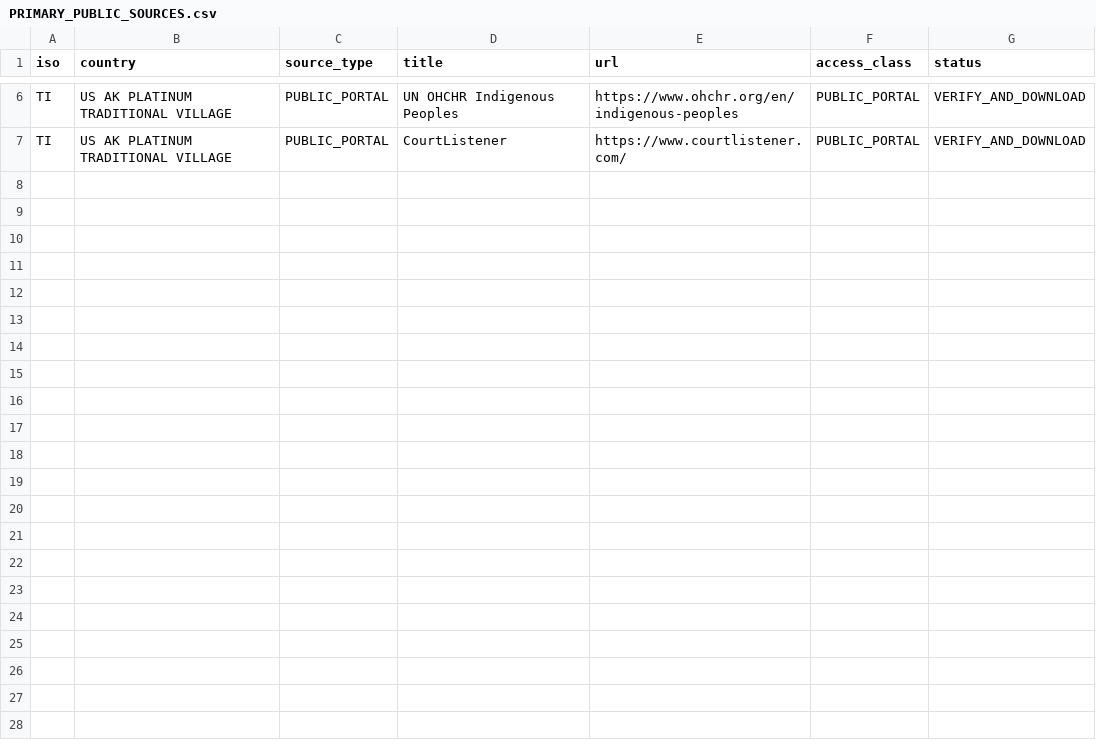
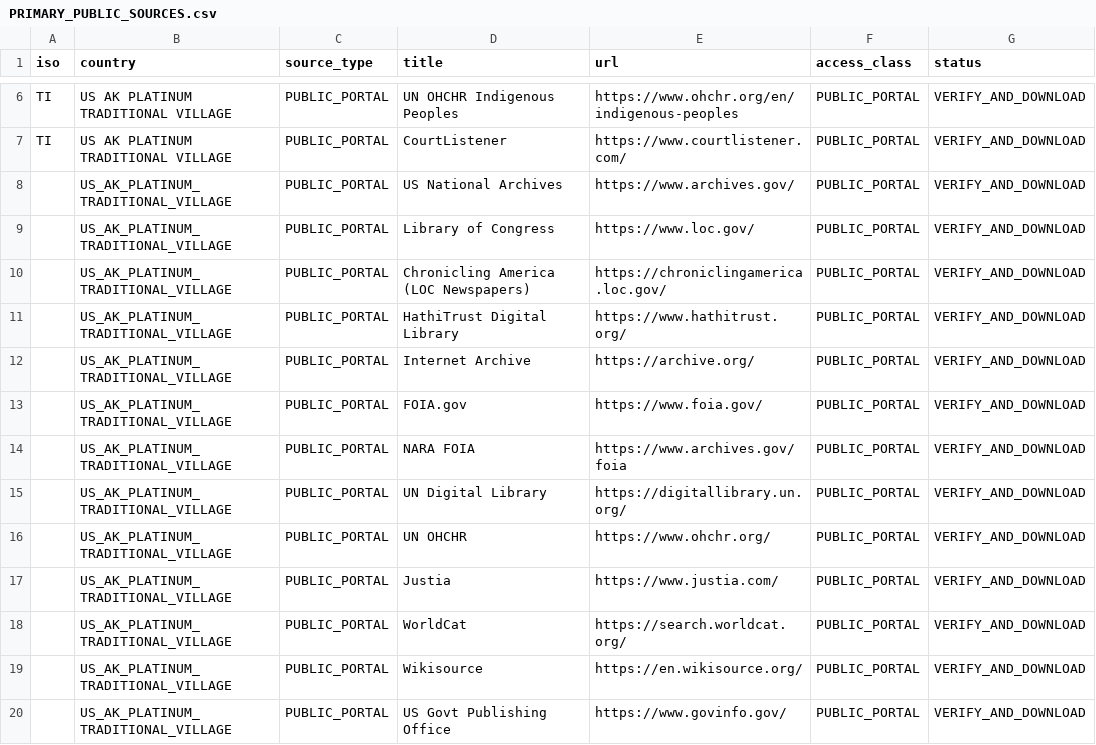
Before and after one commit to GlobalRestitutionAlliance/turtle-island-us-ak-platinum-traditional-village-master-litigation, a CSV file: 03_Evidentiary_Exhibits/PRIMARY_PUBLIC_SOURCES.csv, drawn as a sheet; only a part is shown, gaps mark what is left out; the diff names each change by its address in the sheet, - before the commit and + after, or states it on an @@ line.

Commit message:
Expand primary public source registries (Batch 2)

```diff
--- a/03_Evidentiary_Exhibits/PRIMARY_PUBLIC_SOURCES.csv
+++ b/03_Evidentiary_Exhibits/PRIMARY_PUBLIC_SOURCES.csv
+row 8:  | US_AK_PLATINUM_TRADITIONAL_VILLAGE | PUBLIC_PORTAL | US National Archives | https://www.archives.gov/ | PUBLIC_PORTAL | VERIFY_AND_DOWNLOAD
+row 9:  | US_AK_PLATINUM_TRADITIONAL_VILLAGE | PUBLIC_PORTAL | Library of Congress | https://www.loc.gov/ | PUBLIC_PORTAL | VERIFY_AND_DOWNLOAD
+row 10:  | US_AK_PLATINUM_TRADITIONAL_VILLAGE | PUBLIC_PORTAL | Chronicling America (LOC Newspapers) | https://chroniclingamerica.loc.gov/ | PUBLIC_PORTAL | VERIFY_AND_DOWNLOAD
+row 11:  | US_AK_PLATINUM_TRADITIONAL_VILLAGE | PUBLIC_PORTAL | HathiTrust Digital Library | https://www.hathitrust.org/ | PUBLIC_PORTAL | VERIFY_AND_DOWNLOAD
+row 12:  | US_AK_PLATINUM_TRADITIONAL_VILLAGE | PUBLIC_PORTAL | Internet Archive | https://archive.org/ | PUBLIC_PORTAL | VERIFY_AND_DOWNLOAD
+row 13:  | US_AK_PLATINUM_TRADITIONAL_VILLAGE | PUBLIC_PORTAL | FOIA.gov | https://www.foia.gov/ | PUBLIC_PORTAL | VERIFY_AND_DOWNLOAD
+row 14:  | US_AK_PLATINUM_TRADITIONAL_VILLAGE | PUBLIC_PORTAL | NARA FOIA | https://www.archives.gov/foia | PUBLIC_PORTAL | VERIFY_AND_DOWNLOAD
+row 15:  | US_AK_PLATINUM_TRADITIONAL_VILLAGE | PUBLIC_PORTAL | UN Digital Library | https://digitallibrary.un.org/ | PUBLIC_PORTAL | VERIFY_AND_DOWNLOAD
+row 16:  | US_AK_PLATINUM_TRADITIONAL_VILLAGE | PUBLIC_PORTAL | UN OHCHR | https://www.ohchr.org/ | PUBLIC_PORTAL | VERIFY_AND_DOWNLOAD
+row 17:  | US_AK_PLATINUM_TRADITIONAL_VILLAGE | PUBLIC_PORTAL | Justia | https://www.justia.com/ | PUBLIC_PORTAL | VERIFY_AND_DOWNLOAD
+row 18:  | US_AK_PLATINUM_TRADITIONAL_VILLAGE | PUBLIC_PORTAL | WorldCat | https://search.worldcat.org/ | PUBLIC_PORTAL | VERIFY_AND_DOWNLOAD
+row 19:  | US_AK_PLATINUM_TRADITIONAL_VILLAGE | PUBLIC_PORTAL | Wikisource | https://en.wikisource.org/ | PUBLIC_PORTAL | VERIFY_AND_DOWNLOAD
+row 20:  | US_AK_PLATINUM_TRADITIONAL_VILLAGE | PUBLIC_PORTAL | US Govt Publishing Office | https://www.govinfo.gov/ | PUBLIC_PORTAL | VERIFY_AND_DOWNLOAD
```
Also changed, not shown: 2 other files.
